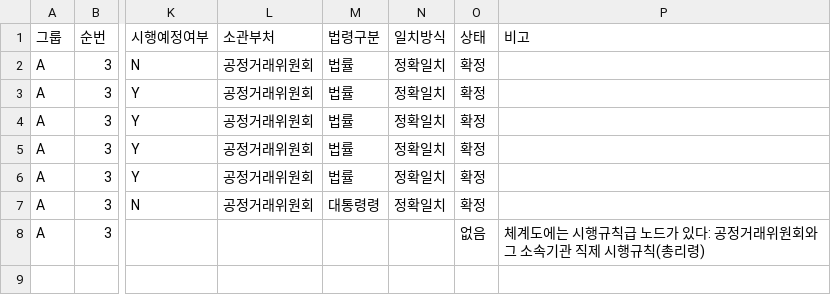
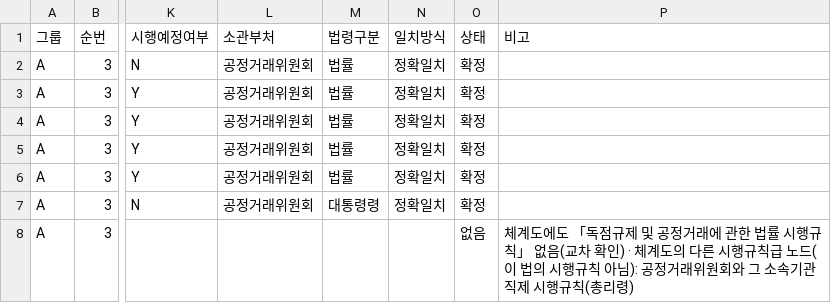
Before and after one commit to lastprice-tech/lastprice, a CSV file: law_archive/00_manifest/parts/A_03.lawlist.csv, drawn as a sheet; only a part is shown, gaps mark what is left out; the diff names each change by its address in the sheet, - before the commit and + after, or states it on an @@ line.

```diff
--- a/law_archive/00_manifest/parts/A_03.lawlist.csv
+++ b/law_archive/00_manifest/parts/A_03.lawlist.csv
-P8 (비고): 체계도에는 시행규칙급 노드가 있다: 공정거래…
+P8 (비고): 체계도에도 「독점규제 및 공정거래에 관한 법률 시행규칙」 없음(교차 확인) · 체계도의 다른 시행규칙급 노드(이 법의 시행규칙 아님): 공정거래…
```
Also changed, not shown: law_archive/00_manifest/law_list.csv, law_archive/00_manifest/parts/A_09.manifest.csv, 19 other files.
